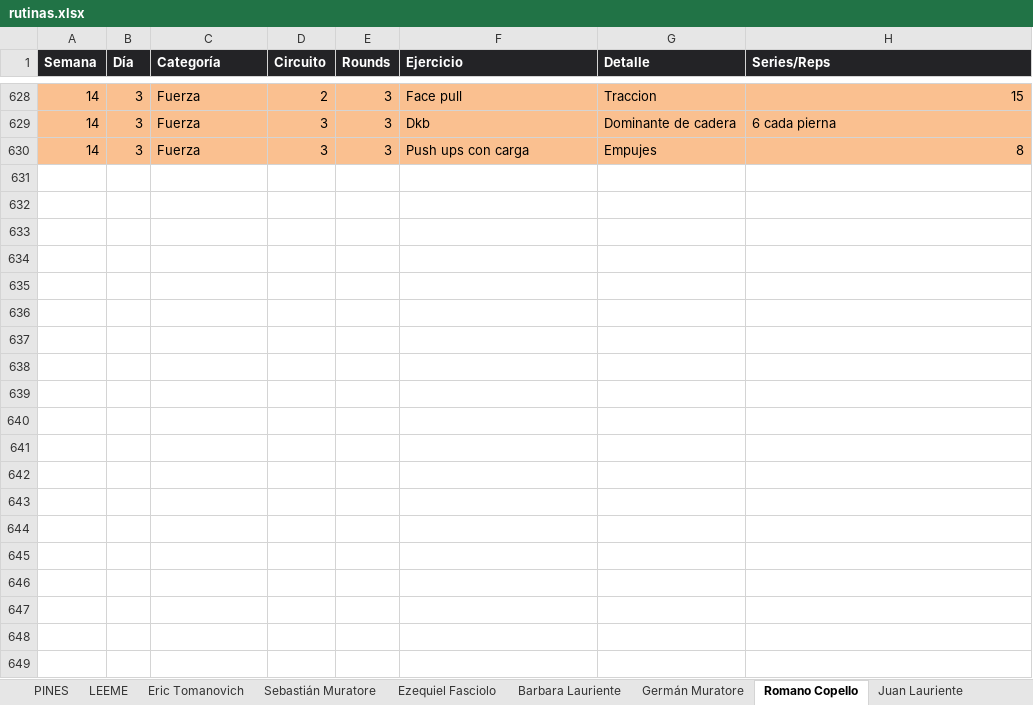
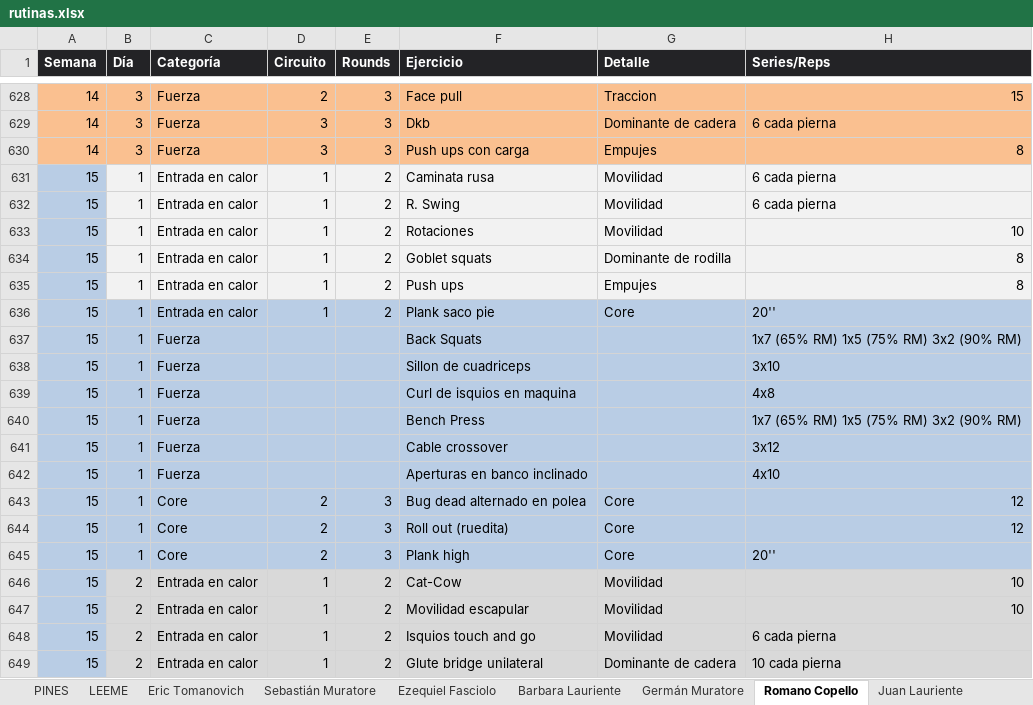
Before and after one commit to erictomanovich-web/profe.eric.app, an Excel workbook: pwa/rutinas.xlsx, sheet Romano Copello, drawn as a sheet; only a part is shown, gaps mark what is left out; values as stored, in another font and other column widths than the file's, no borders; the diff covers the shown part only; the diff names each change by its address in the sheet, - before the commit and + after, or states it on an @@ line.

```diff
--- a/pwa/rutinas.xlsx (sheet Romano Copello)
+++ b/pwa/rutinas.xlsx (sheet Romano Copello)
+row 631: 15 | 1 | Entrada en calor | 1 | 2 | Caminata rusa | Movilidad | 6 cada pierna
+row 632: 15 | 1 | Entrada en calor | 1 | 2 | R. Swing | Movilidad | 6 cada pierna
+row 633: 15 | 1 | Entrada en calor | 1 | 2 | Rotaciones | Movilidad | 10
+row 634: 15 | 1 | Entrada en calor | 1 | 2 | Goblet squats | Dominante de rodilla | 8
+row 635: 15 | 1 | Entrada en calor | 1 | 2 | Push ups | Empujes | 8
+row 636: 15 | 1 | Entrada en calor | 1 | 2 | Plank saco pie | Core | 20''
+row 637: 15 | 1 | Fuerza |  |  | Back Squats |  | 1x7 (65% RM) 1x5 (75% RM) 3x2 (90% RM)
+row 638: 15 | 1 | Fuerza |  |  | Sillon de cuadriceps |  | 3x10
+row 639: 15 | 1 | Fuerza |  |  | Curl de isquios en maquina |  | 4x8
+row 640: 15 | 1 | Fuerza |  |  | Bench Press |  | 1x7 (65% RM) 1x5 (75% RM) 3x2 (90% RM)
+row 641: 15 | 1 | Fuerza |  |  | Cable crossover |  | 3x12
+row 642: 15 | 1 | Fuerza |  |  | Aperturas en banco inclinado |  | 4x10
+row 643: 15 | 1 | Core | 2 | 3 | Bug dead alternado en polea | Core | 12
+row 644: 15 | 1 | Core | 2 | 3 | Roll out (ruedita) | Core | 12
+row 645: 15 | 1 | Core | 2 | 3 | Plank high | Core | 20''
+row 646: 15 | 2 | Entrada en calor | 1 | 2 | Cat-Cow | Movilidad | 10
+row 647: 15 | 2 | Entrada en calor | 1 | 2 | Movilidad escapular | Movilidad | 10
+row 648: 15 | 2 | Entrada en calor | 1 | 2 | Isquios touch and go | Movilidad | 6 cada pierna
+row 649: 15 | 2 | Entrada en calor | 1 | 2 | Glute bridge unilateral | Dominante de cadera | 10 cada pierna
```
Also changed, not shown: 25 added rows elsewhere in this sheet, sheet Rocio Duchi, sheet Barbara Lauriente, sheet Sebastián Muratore, sheet Juan Lauriente, sheet Ezequiel Fasciolo, sheet Eric Tomanovich.
